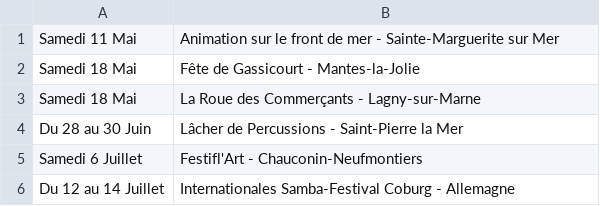
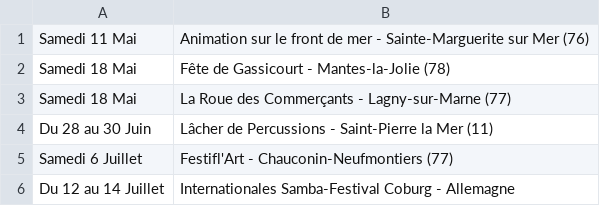
Before and after one commit to mathurinpetit/omaracuja, a CSV file: dates.csv, drawn as a sheet.

Commit message:
Update dates.csv

```diff
--- a/dates.csv
+++ b/dates.csv
@@ -1,6 +1,6 @@
-Samedi 11 Mai; Animation sur le front de mer - Sainte-Marguerite sur Mer
-Samedi 18 Mai; Fête de Gassicourt - Mantes-la-Jolie
-Samedi 18 Mai; "La Roue des Commerçants" - Lagny-sur-Marne
-Du 28 au 30 Juin; Lâcher de Percussions - Saint-Pierre la Mer
-Samedi 6 Juillet; Festifl'Art - Chauconin-Neufmontiers
+Samedi 11 Mai; Animation sur le front de mer - Sainte-Marguerite sur Mer (76)
+Samedi 18 Mai; Fête de Gassicourt - Mantes-la-Jolie (78)
+Samedi 18 Mai; "La Roue des Commerçants" - Lagny-sur-Marne (77)
+Du 28 au 30 Juin; Lâcher de Percussions - Saint-Pierre la Mer (11)
+Samedi 6 Juillet; Festifl'Art - Chauconin-Neufmontiers (77)
 Du 12 au 14 Juillet; Internationales Samba-Festival Coburg - Allemagne
```
